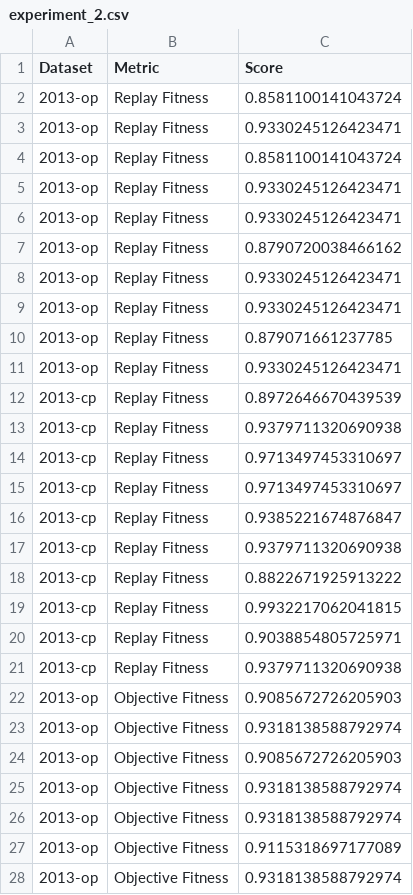
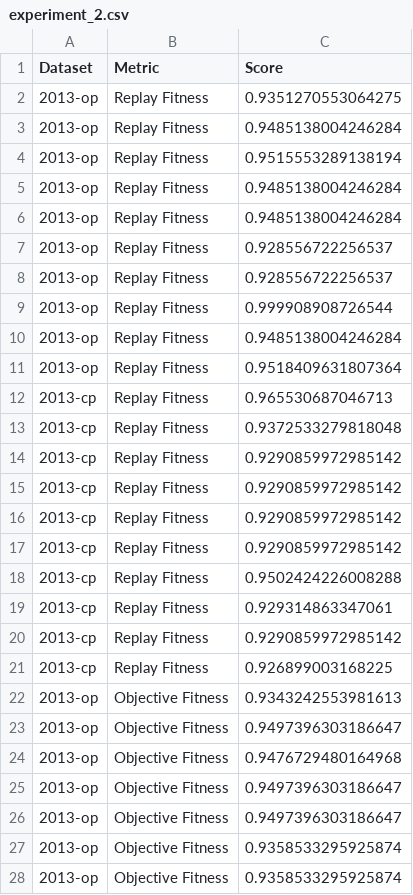
Before and after one commit to jaxels20/genetic-tree-miner-thesis, a CSV file: experiment_2/experiment_2.csv, drawn as a sheet; only a part is shown; the diff covers the shown part only.

```diff
--- a/experiment_2/experiment_2.csv
+++ b/experiment_2/experiment_2.csv
@@ -1,28 +1,28 @@
 Dataset,Metric,Score
-2013-op,Replay Fitness,0.8581100141043724
-2013-op,Replay Fitness,0.9330245126423471
-2013-op,Replay Fitness,0.8581100141043724
-2013-op,Replay Fitness,0.9330245126423471
-2013-op,Replay Fitness,0.9330245126423471
-2013-op,Replay Fitness,0.8790720038466162
-2013-op,Replay Fitness,0.9330245126423471
-2013-op,Replay Fitness,0.9330245126423471
-2013-op,Replay Fitness,0.879071661237785
-2013-op,Replay Fitness,0.9330245126423471
-2013-cp,Replay Fitness,0.8972646670439539
-2013-cp,Replay Fitness,0.9379711320690938
-2013-cp,Replay Fitness,0.9713497453310697
-2013-cp,Replay Fitness,0.9713497453310697
-2013-cp,Replay Fitness,0.9385221674876847
-2013-cp,Replay Fitness,0.9379711320690938
-2013-cp,Replay Fitness,0.8822671925913222
-2013-cp,Replay Fitness,0.9932217062041815
-2013-cp,Replay Fitness,0.9038854805725971
-2013-cp,Replay Fitness,0.9379711320690938
-2013-op,Objective Fitness,0.9085672726205903
-2013-op,Objective Fitness,0.9318138588792974
-2013-op,Objective Fitness,0.9085672726205903
-2013-op,Objective Fitness,0.9318138588792974
-2013-op,Objective Fitness,0.9318138588792974
-2013-op,Objective Fitness,0.9115318697177089
-2013-op,Objective Fitness,0.9318138588792974
+2013-op,Replay Fitness,0.9351270553064275
+2013-op,Replay Fitness,0.9485138004246284
+2013-op,Replay Fitness,0.9515553289138194
+2013-op,Replay Fitness,0.9485138004246284
+2013-op,Replay Fitness,0.9485138004246284
+2013-op,Replay Fitness,0.928556722256537
+2013-op,Replay Fitness,0.928556722256537
+2013-op,Replay Fitness,0.999908908726544
+2013-op,Replay Fitness,0.9485138004246284
+2013-op,Replay Fitness,0.9518409631807364
+2013-cp,Replay Fitness,0.965530687046713
+2013-cp,Replay Fitness,0.9372533279818048
+2013-cp,Replay Fitness,0.9290859972985142
+2013-cp,Replay Fitness,0.9290859972985142
+2013-cp,Replay Fitness,0.9290859972985142
+2013-cp,Replay Fitness,0.9290859972985142
+2013-cp,Replay Fitness,0.9502424226008288
+2013-cp,Replay Fitness,0.929314863347061
+2013-cp,Replay Fitness,0.9290859972985142
+2013-cp,Replay Fitness,0.926899003168225
+2013-op,Objective Fitness,0.9343242553981613
+2013-op,Objective Fitness,0.9497396303186647
+2013-op,Objective Fitness,0.9476729480164968
+2013-op,Objective Fitness,0.9497396303186647
+2013-op,Objective Fitness,0.9497396303186647
+2013-op,Objective Fitness,0.9358533295925874
+2013-op,Objective Fitness,0.9358533295925874
```
Also changed, not shown: 13 edited cells elsewhere in this file, best_parameters.csv, experiment_1/results.csv, 10 other files.
